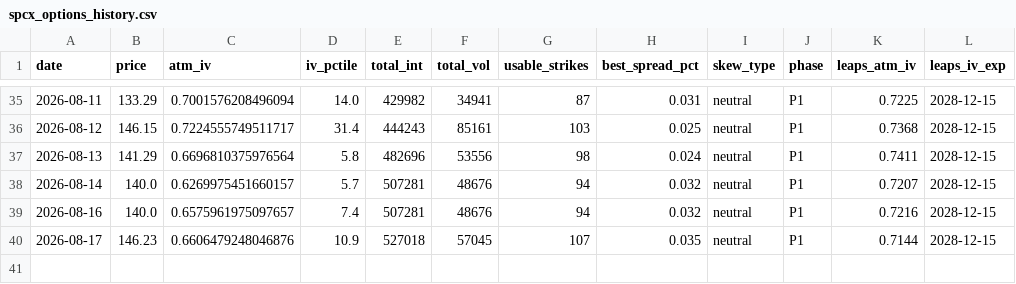
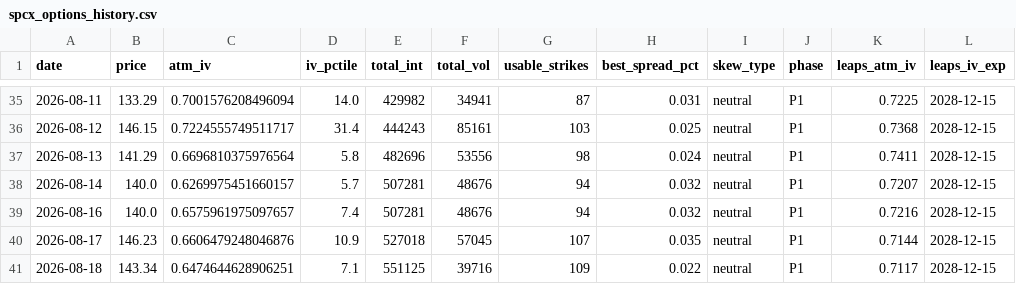
Before and after one commit to clarencechien/optscnr, a CSV file: spcx_radar/output/spcx_options_history.csv, drawn as a sheet; only a part is shown, gaps mark what is left out.

```diff
--- a/spcx_radar/output/spcx_options_history.csv
+++ b/spcx_radar/output/spcx_options_history.csv
@@ -40 +40,2 @@ date,price,atm_iv,iv_pctile,total_int,total_vol,usable_strikes,best_spread_pct,s
 2026-08-17,146.23,0.6606479248046876,10.9,527018,57045,107,0.035,neutral,P1,0.7144,2028-12-15
+2026-08-18,143.34,0.6474644628906251,7.1,551125,39716,109,0.022,neutral,P1,0.7117,2028-12-15
```
Also changed, not shown: spcx_radar/output/spcx_iv_history.csv, 5 other files.
